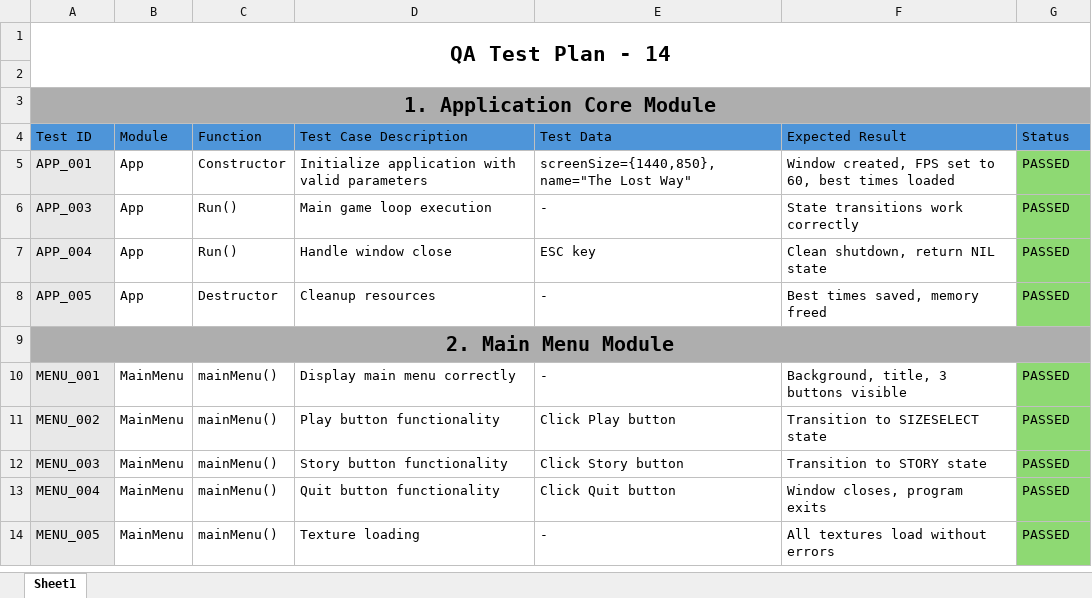
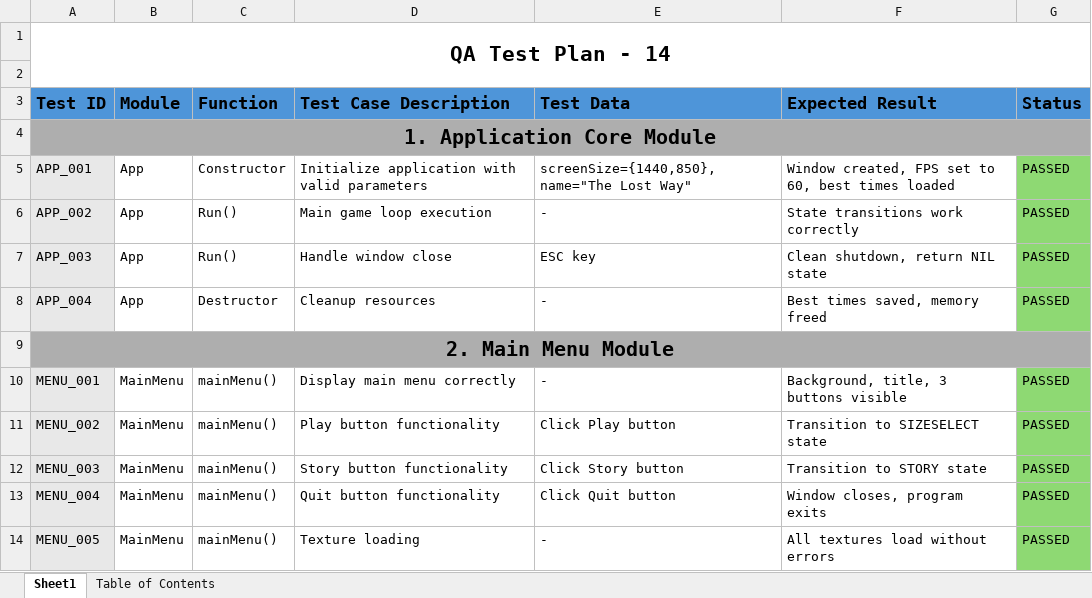
Before and after one commit to codingburgas/sprint-10th-grade-14, an Excel workbook: Documents/QA-14.xlsx, sheet Sheet1, drawn as a sheet; only a part is shown; values as stored, in another font and other column widths than the file's, no borders; the diff names each change by its address in the sheet, - before the commit and + after, or states it on an @@ line.

Commit message:
Add table of contents to QA and update readme

```diff
--- a/Documents/QA-14.xlsx (sheet Sheet1)
+++ b/Documents/QA-14.xlsx (sheet Sheet1)
+sheet tab: Table of Contents
@@ row 4 moved to row 3: Test ID @@
-A6: APP_003
+A6: APP_002
-A7: APP_004
+A7: APP_003
-A8: APP_005
+A8: APP_004
```
Also changed, not shown: 1 other file.
